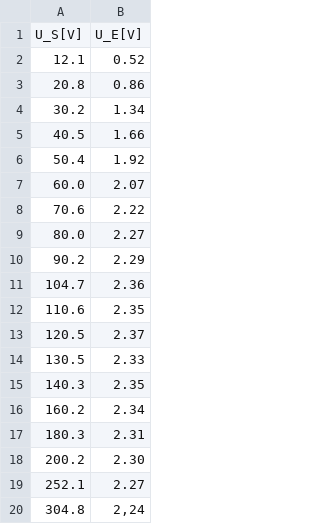
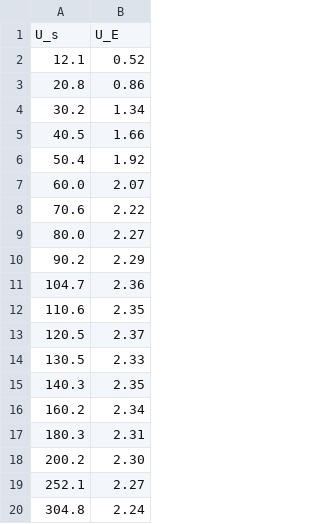
Before and after one commit to kokicarvesolja/fp5, a CSV file: 06xgonnagiveitoya/meritve/ion_cell_30kV.csv, drawn as a sheet.

```diff
--- a/06xgonnagiveitoya/meritve/ion_cell_30kV.csv
+++ b/06xgonnagiveitoya/meritve/ion_cell_30kV.csv
@@ -1,2 +1,2 @@
-U_S[V];U_E[V]
+U_s;U_E
 12.1;0.52
@@ -19,2 +19,2 @@ U_S[V];U_E[V]
 252.1;2.27
-304.8;2,24
+304.8;2.24
```
Also changed, not shown: 06xgonnagiveitoya/meritve/ion_cell_25kV.csv, 06xgonnagiveitoya/meritve/ion_cell_35kV.csv, 34 other files.
